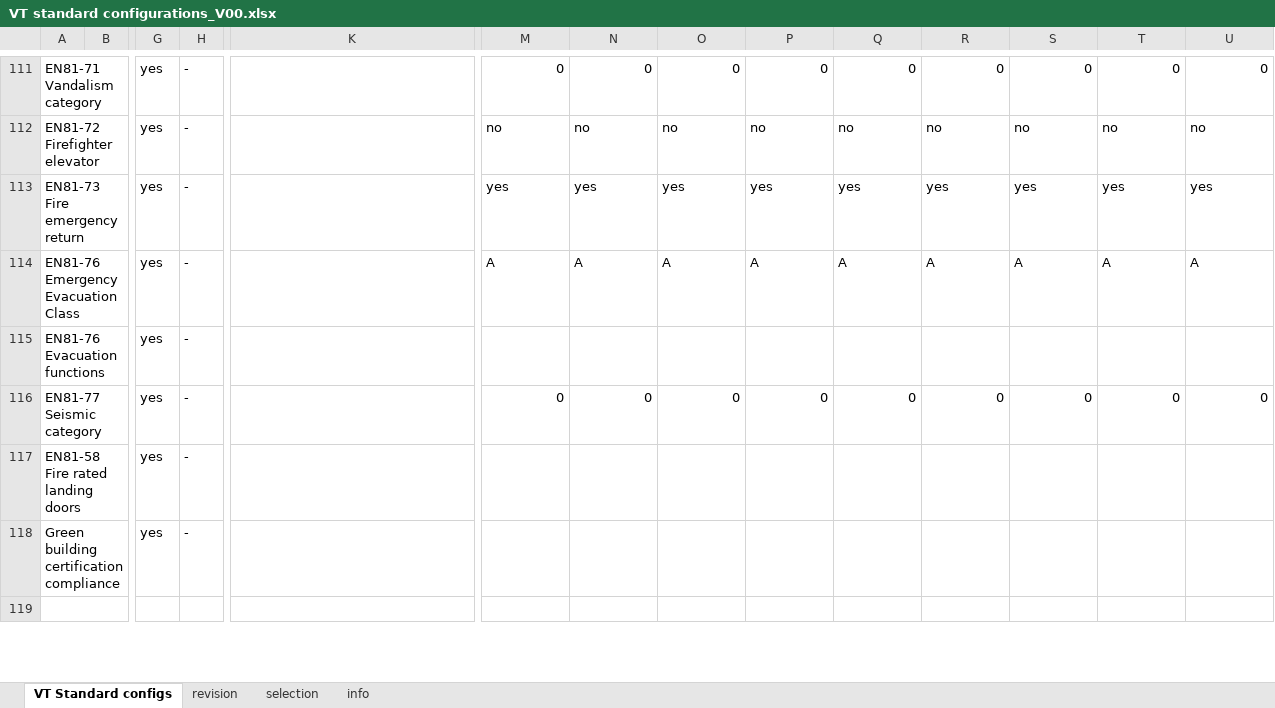
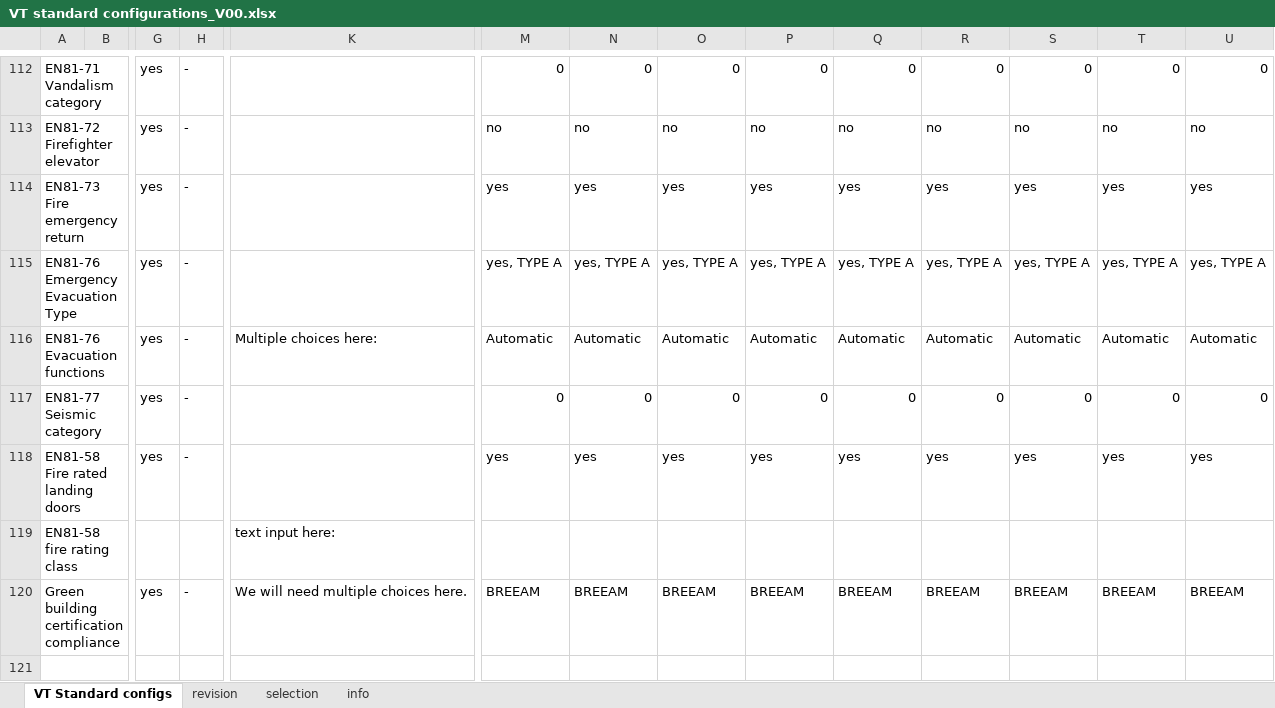
Before and after one commit to BuroHappoldLegacySoup/LiftDesign, an Excel workbook: VT standard configurations_V00.xlsx, sheet VT Standard configs, drawn as a sheet; only a part is shown, gaps mark what is left out; values as stored, in another font and other column widths than the file's, no cell formats; removed rows and columns are numbered as before the commit, all else as after; rows hold the shown columns only; the diff covers the shown part only; the diff names each change by its address in the sheet, - before the commit and + after, or states it on an @@ line.

Commit message:
Add LD export and fix lift column labels
Introduce LD data export support and template/example workbooks, plus multiple GUI fixes and cleanups. Added LD Export Empty file.xlsx, LD example data import.xlsx and vt_dump.txt. Implemented a new, feature-rich lift_designer_ld_export module: parses VT "VT Standard configs" export rules, remaps variable names per lift, builds rows per lift, supports multi-lift workbooks/CSV and writes styled XLSX output; provides default template/example paths and helper functions. GUI: CostPage now exposes an "LD data export" button (file dialog, default filename, pre-save flush and normalization) and imports project_lift_schema.normalize_project_lift_data; many pages (GeneralSpecification, Interfaces, Layout, Mechanical Loading, Electrical/HVAC, Applicable Codes, Cost) fix horizontal header labels for lift columns (use f"Lift {col_position - 1}" so labels align with Lift 1..N). Removed JSON debug UI from GeneralSpecificationPage and cleaned imports; minor whitespace/comment tweak in gui.py.

```diff
--- a/VT standard configurations_V00.xlsx (sheet VT Standard configs)
+++ b/VT standard configurations_V00.xlsx (sheet VT Standard configs)
-row 114: EN81-76 Emergency Evacuation Class |  | yes | - |  | A | A | A | A | A | A | A | A | A
+row 115: EN81-76 Emergency Evacuation Type |  | yes | - |  | yes, TYPE A | yes, TYPE A | yes, TYPE A | yes, TYPE A | yes, TYPE A | yes, TYPE A | yes, TYPE A | yes, TYPE A | yes, TYPE A
-K116: (empty)
+K116: Multiple choices here:
-M116: (empty)
+M116: Automatic
-N116: (empty)
+N116: Automatic
-O116: (empty)
+O116: Automatic
-P116: (empty)
+P116: Automatic
-Q116: (empty)
+Q116: Automatic
-R116: (empty)
+R116: Automatic
-S116: (empty)
+S116: Automatic
-T116: (empty)
+T116: Automatic
-U116: (empty)
+U116: Automatic
-M118: (empty)
+M118: yes
-N118: (empty)
+N118: yes
-O118: (empty)
+O118: yes
-P118: (empty)
+P118: yes
-Q118: (empty)
+Q118: yes
-R118: (empty)
+R118: yes
-S118: (empty)
+S118: yes
-T118: (empty)
+T118: yes
-U118: (empty)
+U118: yes
+row 119: EN81-58 fire rating class |  |  |  | text input here:
-K120: (empty)
+K120: We will need multiple choices here.
-M120: (empty)
+M120: BREEAM
-N120: (empty)
+N120: BREEAM
-O120: (empty)
+O120: BREEAM
-P120: (empty)
+P120: BREEAM
-Q120: (empty)
+Q120: BREEAM
-R120: (empty)
+R120: BREEAM
-S120: (empty)
+S120: BREEAM
-T120: (empty)
+T120: BREEAM
-U120: (empty)
+U120: BREEAM
```
Also changed, not shown: 2 added rows, 1 removed row, 148 edited cells and merged cells elsewhere in this sheet, sheet selection, sheet revision, cell formats, formulas that keep their value, 13 other files.
